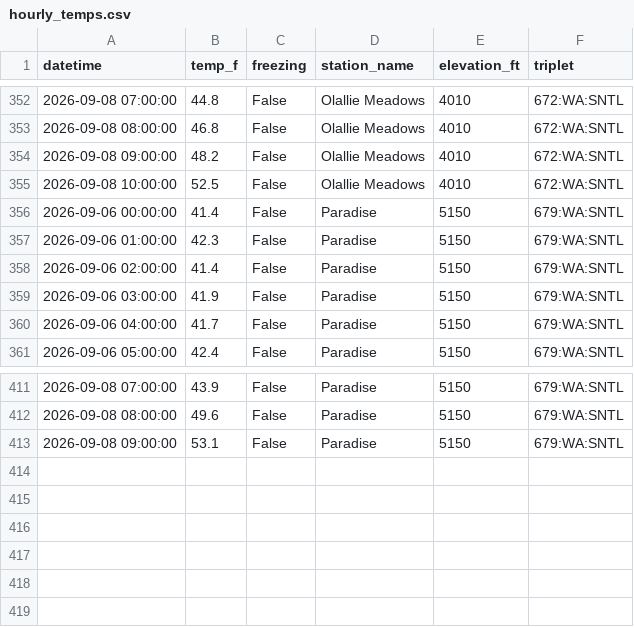
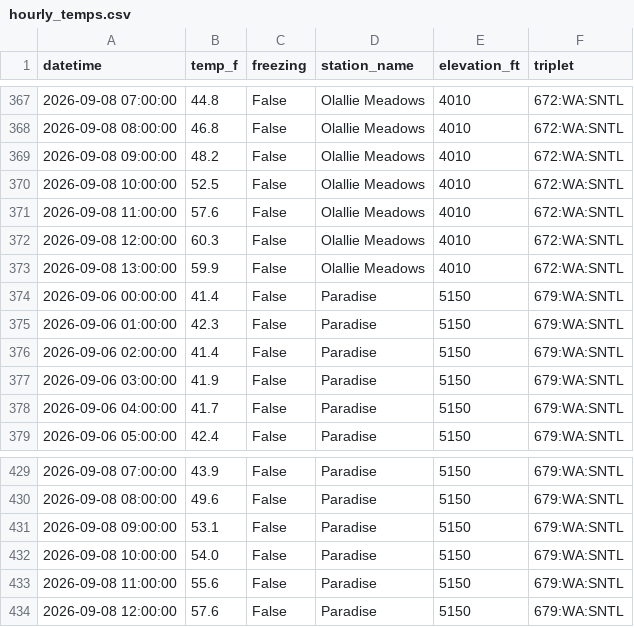
Before and after one commit to bdgroves/rainier-snowpack, a CSV file: data/processed/hourly_temps.csv, drawn as a sheet; only a part is shown, gaps mark what is left out; the diff covers the shown part only; the diff names each change by its address in the sheet, - before the commit and + after, or states it on an @@ line.

```diff
--- a/data/processed/hourly_temps.csv
+++ b/data/processed/hourly_temps.csv
+row 371: 2026-09-08 11:00:00 | 57.6 | False | Olallie Meadows | 4010 | 672:WA:SNTL
+row 372: 2026-09-08 12:00:00 | 60.3 | False | Olallie Meadows | 4010 | 672:WA:SNTL
+row 373: 2026-09-08 13:00:00 | 59.9 | False | Olallie Meadows | 4010 | 672:WA:SNTL
+row 432: 2026-09-08 10:00:00 | 54.0 | False | Paradise | 5150 | 679:WA:SNTL
+row 433: 2026-09-08 11:00:00 | 55.6 | False | Paradise | 5150 | 679:WA:SNTL
+row 434: 2026-09-08 12:00:00 | 57.6 | False | Paradise | 5150 | 679:WA:SNTL
```
Also changed, not shown: 15 added rows elsewhere in this file, 4 other files.
